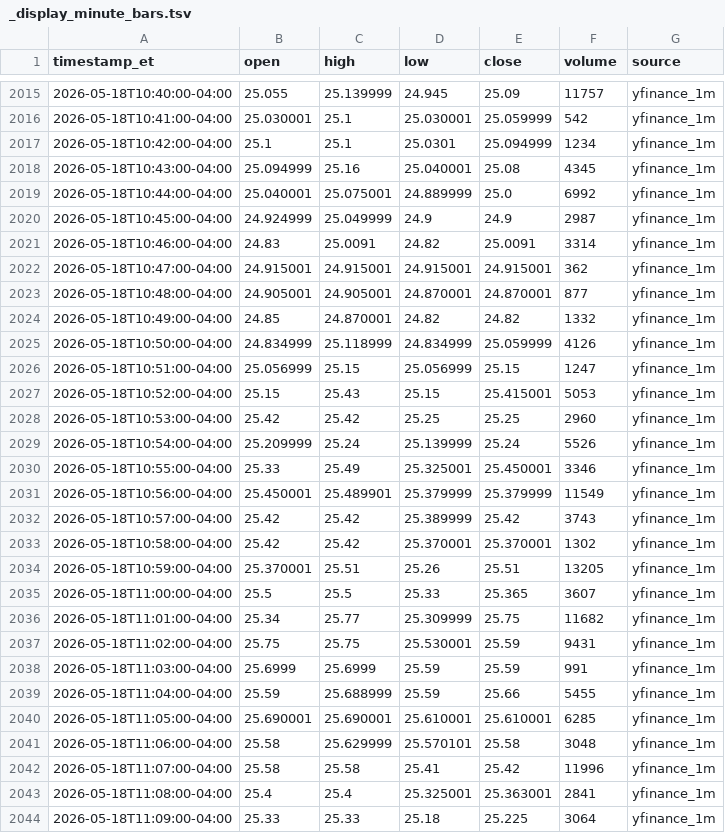
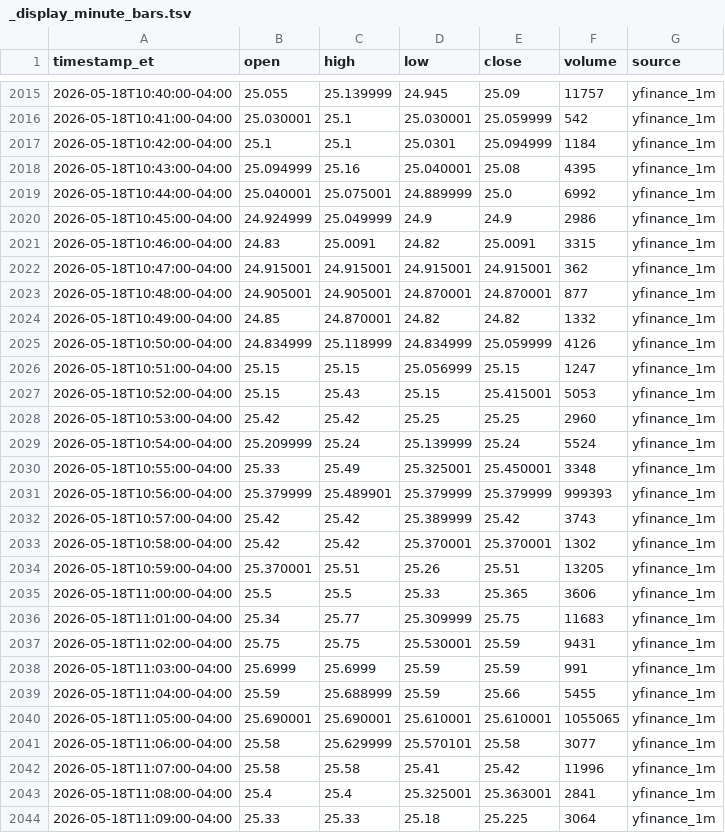
Before and after one commit to kensielecki/yss-trading-dashboard, a TSV file: output/_display_minute_bars.tsv, drawn as a sheet; only a part is shown, gaps mark what is left out; the diff covers the shown part only.

```diff
--- a/output/_display_minute_bars.tsv
+++ b/output/_display_minute_bars.tsv
@@ -2016,7 +2016,7 @@ timestamp_et	open	high	low	close	volume	source
 2026-05-18T10:41:00-04:00	25.030001	25.1	25.030001	25.059999	542	yfinance_1m
-2026-05-18T10:42:00-04:00	25.1	25.1	25.0301	25.094999	1234	yfinance_1m
-2026-05-18T10:43:00-04:00	25.094999	25.16	25.040001	25.08	4345	yfinance_1m
+2026-05-18T10:42:00-04:00	25.1	25.1	25.0301	25.094999	1184	yfinance_1m
+2026-05-18T10:43:00-04:00	25.094999	25.16	25.040001	25.08	4395	yfinance_1m
 2026-05-18T10:44:00-04:00	25.040001	25.075001	24.889999	25.0	6992	yfinance_1m
-2026-05-18T10:45:00-04:00	24.924999	25.049999	24.9	24.9	2987	yfinance_1m
-2026-05-18T10:46:00-04:00	24.83	25.0091	24.82	25.0091	3314	yfinance_1m
+2026-05-18T10:45:00-04:00	24.924999	25.049999	24.9	24.9	2986	yfinance_1m
+2026-05-18T10:46:00-04:00	24.83	25.0091	24.82	25.0091	3315	yfinance_1m
 2026-05-18T10:47:00-04:00	24.915001	24.915001	24.915001	24.915001	362	yfinance_1m
@@ -2025,8 +2025,8 @@ timestamp_et	open	high	low	close	volume	source
 2026-05-18T10:50:00-04:00	24.834999	25.118999	24.834999	25.059999	4126	yfinance_1m
-2026-05-18T10:51:00-04:00	25.056999	25.15	25.056999	25.15	1247	yfinance_1m
+2026-05-18T10:51:00-04:00	25.15	25.15	25.056999	25.15	1247	yfinance_1m
 2026-05-18T10:52:00-04:00	25.15	25.43	25.15	25.415001	5053	yfinance_1m
 2026-05-18T10:53:00-04:00	25.42	25.42	25.25	25.25	2960	yfinance_1m
-2026-05-18T10:54:00-04:00	25.209999	25.24	25.139999	25.24	5526	yfinance_1m
-2026-05-18T10:55:00-04:00	25.33	25.49	25.325001	25.450001	3346	yfinance_1m
-2026-05-18T10:56:00-04:00	25.450001	25.489901	25.379999	25.379999	11549	yfinance_1m
+2026-05-18T10:54:00-04:00	25.209999	25.24	25.139999	25.24	5524	yfinance_1m
+2026-05-18T10:55:00-04:00	25.33	25.49	25.325001	25.450001	3348	yfinance_1m
+2026-05-18T10:56:00-04:00	25.379999	25.489901	25.379999	25.379999	999393	yfinance_1m
 2026-05-18T10:57:00-04:00	25.42	25.42	25.389999	25.42	3743	yfinance_1m
@@ -2034,4 +2034,4 @@ timestamp_et	open	high	low	close	volume	source
 2026-05-18T10:59:00-04:00	25.370001	25.51	25.26	25.51	13205	yfinance_1m
-2026-05-18T11:00:00-04:00	25.5	25.5	25.33	25.365	3607	yfinance_1m
-2026-05-18T11:01:00-04:00	25.34	25.77	25.309999	25.75	11682	yfinance_1m
+2026-05-18T11:00:00-04:00	25.5	25.5	25.33	25.365	3606	yfinance_1m
+2026-05-18T11:01:00-04:00	25.34	25.77	25.309999	25.75	11683	yfinance_1m
 2026-05-18T11:02:00-04:00	25.75	25.75	25.530001	25.59	9431	yfinance_1m
@@ -2039,4 +2039,4 @@ timestamp_et	open	high	low	close	volume	source
 2026-05-18T11:04:00-04:00	25.59	25.688999	25.59	25.66	5455	yfinance_1m
-2026-05-18T11:05:00-04:00	25.690001	25.690001	25.610001	25.610001	6285	yfinance_1m
-2026-05-18T11:06:00-04:00	25.58	25.629999	25.570101	25.58	3048	yfinance_1m
+2026-05-18T11:05:00-04:00	25.690001	25.690001	25.610001	25.610001	1055065	yfinance_1m
+2026-05-18T11:06:00-04:00	25.58	25.629999	25.570101	25.58	3077	yfinance_1m
 2026-05-18T11:07:00-04:00	25.58	25.58	25.41	25.42	11996	yfinance_1m
```
Also changed, not shown: 146 edited cells elsewhere in this file, 6 other files.
